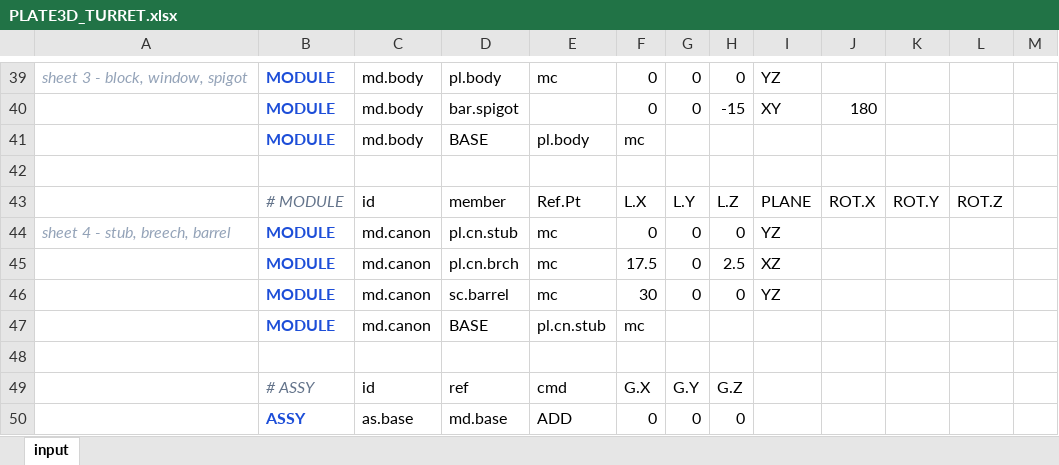
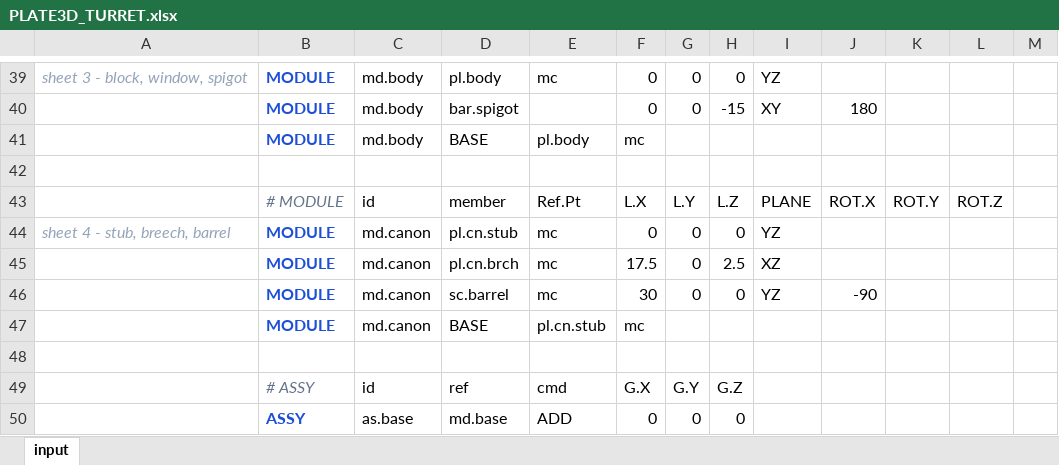
Before and after one commit to macroBIM/macroBIM, an Excel workbook: plate3d/PLATE3D_TURRET.xlsx, sheet input, drawn as a sheet; only a part is shown, gaps mark what is left out; values as stored, in another font and other column widths than the file's, no borders; the diff names each change by its address in the sheet, - before the commit and + after, or states it on an @@ line.

```diff
--- a/plate3d/PLATE3D_TURRET.xlsx (sheet input)
+++ b/plate3d/PLATE3D_TURRET.xlsx (sheet input)
-J46: (empty)
+J46: -90
```
